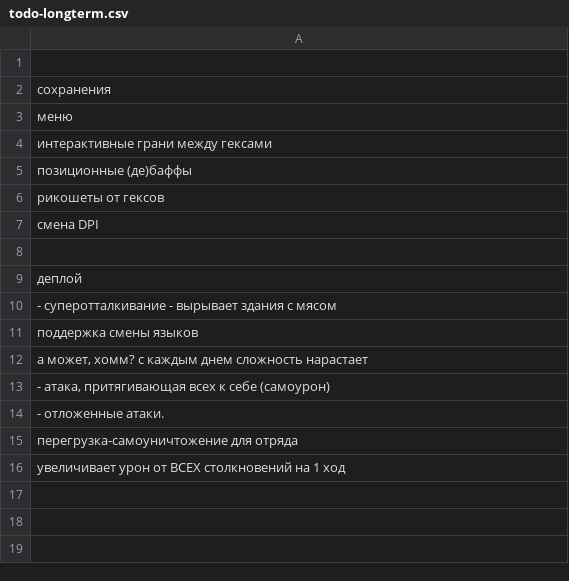
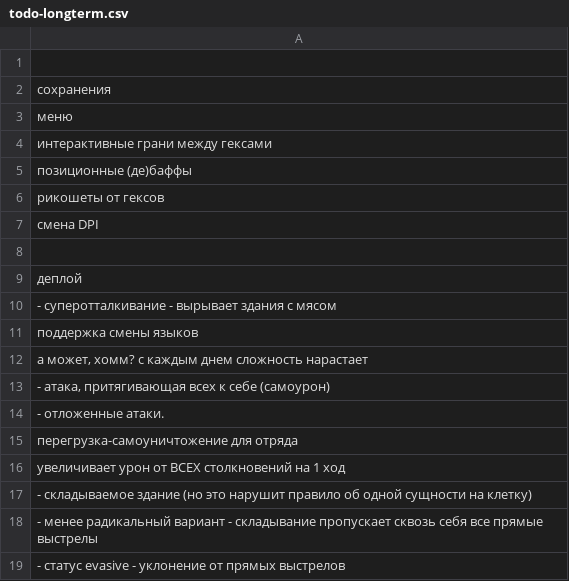
Before and after one commit to 80STH/NGTBS-3, a CSV file: docs/todo-longterm.csv, drawn as a sheet.

```diff
--- a/docs/todo-longterm.csv
+++ b/docs/todo-longterm.csv
@@ -16 +16,4 @@
 увеличивает урон от ВСЕХ столкновений на 1 ход
+- складываемое здание (но это нарушит правило об одной сущности на клетку)
+- менее радикальный вариант - складывание пропускает сквозь себя все прямые выстрелы
+- статус evasive -  уклонение от прямых выстрелов
```
Also changed, not shown: 6 other files.
